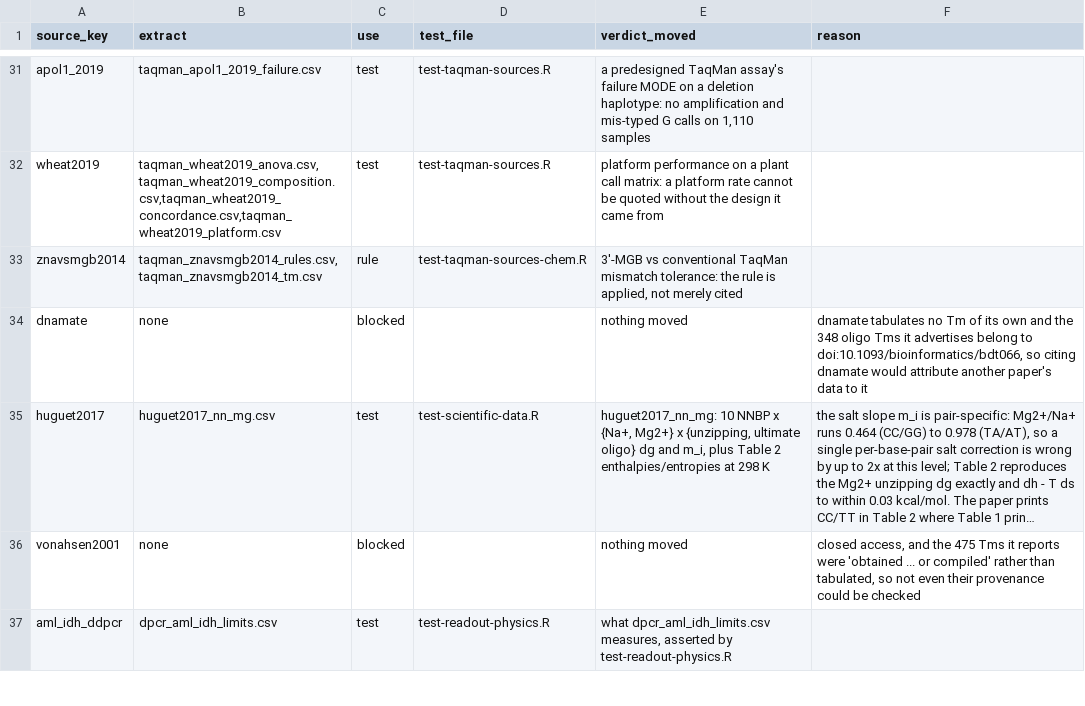
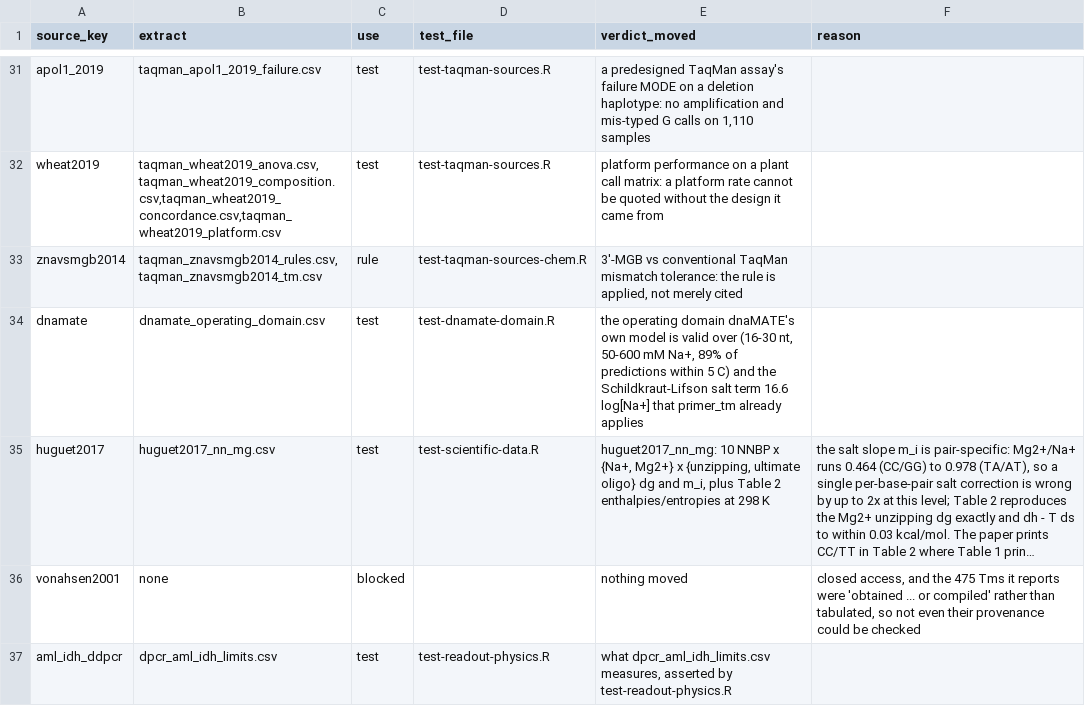
Before and after one commit to Stathmin/tidymarkers, a CSV file: inst/extdata/science_ledger.csv, drawn as a sheet; only a part is shown, gaps mark what is left out; long unchanged cells end in …; removed rows and columns are numbered as before the commit, all else as after; the diff names each change by its address in the sheet, - before the commit and + after, or states it on an @@ line.

```diff
--- a/inst/extdata/science_ledger.csv
+++ b/inst/extdata/science_ledger.csv
-row 34: dnamate | none | blocked |  | nothing moved | dnamate tabulates no Tm of its own and the 348 oligo Tms it advertises belong to doi:10.1093/bioinformatics/bdt066, so citing dnamate would attribute another paper's data to it
+row 34: dnamate | dnamate_operating_domain.csv | test | test-dnamate-domain.R | the operating domain dnaMATE's own model is valid over (16-30 nt, 50-600 mM Na+, 89% of predictions within 5 C) and the Schildkraut-Lifson salt term 16.6 log[Na+] that primer_tm already applies
```
Also changed, not shown: inst/extdata/scientific_sources.csv, 4 other files.
